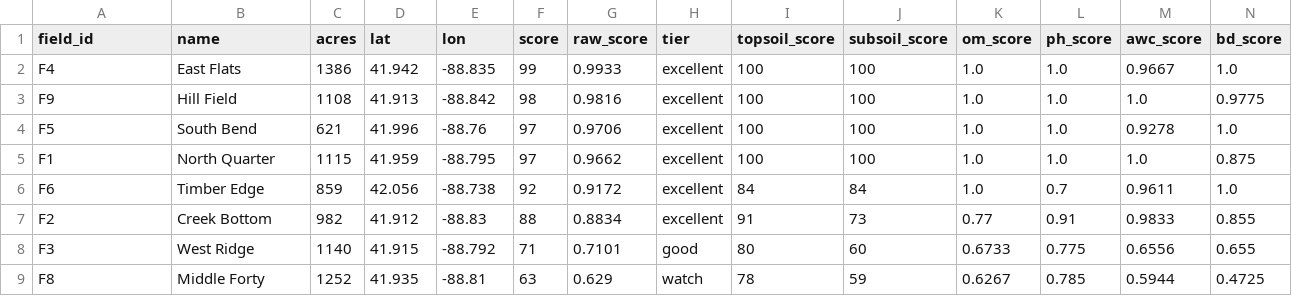
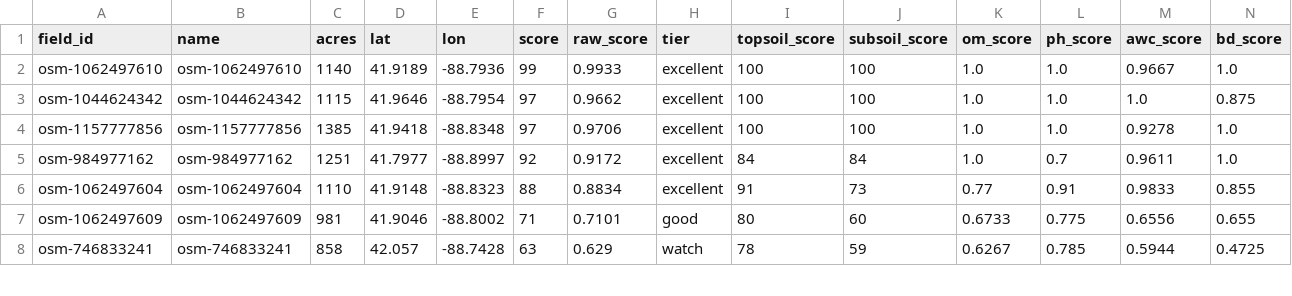
Before and after one commit to johncalero-agent/my-farm-advisor-skills, a CSV file: my-farm-integrated-dashboard/data/soil_scores.csv, drawn as a sheet; only a part is shown; removed rows and columns are numbered as before the commit, all else as after; rows hold the shown columns only; the diff covers the shown part only; the diff names each change by its address in the sheet, - before the commit and + after, or states it on an @@ line.

```diff
--- a/my-farm-integrated-dashboard/data/soil_scores.csv
+++ b/my-farm-integrated-dashboard/data/soil_scores.csv
-A2 (field_id): F4
+A2 (field_id): osm-1062497610
-B2 (name): East Flats
+B2 (name): osm-1062497610
-C2 (acres): 1386
+C2 (acres): 1140
-D2 (lat): 41.942
+D2 (lat): 41.9189
-E2 (lon): -88.835
+E2 (lon): -88.7936
-row 3: F9 | Hill Field | 1108 | 41.913 | -88.842 | 98 | 0.9816 | excellent | 100 | 100 | 1.0 | 1.0 | 1.0 | 0.9775
-row 4: F5 | South Bend | 621 | 41.996 | -88.76 | 97 | 0.9706 | excellent | 100 | 100 | 1.0 | 1.0 | 0.9278 | 1.0
-A3 (field_id): F1
+A3 (field_id): osm-1044624342
-B3 (name): North Quarter
+B3 (name): osm-1044624342
-D3 (lat): 41.959
+D3 (lat): 41.9646
-E3 (lon): -88.795
+E3 (lon): -88.7954
+row 4: osm-1157777856 | osm-1157777856 | 1385 | 41.9418 | -88.8348 | 97 | 0.9706 | excellent | 100 | 100 | 1.0 | 1.0 | 0.9278 | 1.0
-A5 (field_id): F6
+A5 (field_id): osm-984977162
-B5 (name): Timber Edge
+B5 (name): osm-984977162
-C5 (acres): 859
+C5 (acres): 1251
-D5 (lat): 42.056
+D5 (lat): 41.7977
-E5 (lon): -88.738
+E5 (lon): -88.8997
-A6 (field_id): F2
+A6 (field_id): osm-1062497604
-B6 (name): Creek Bottom
+B6 (name): osm-1062497604
-C6 (acres): 982
+C6 (acres): 1110
-D6 (lat): 41.912
+D6 (lat): 41.9148
-E6 (lon): -88.83
+E6 (lon): -88.8323
-A7 (field_id): F3
+A7 (field_id): osm-1062497609
-B7 (name): West Ridge
+B7 (name): osm-1062497609
-C7 (acres): 1140
+C7 (acres): 981
-D7 (lat): 41.915
+D7 (lat): 41.9046
-E7 (lon): -88.792
+E7 (lon): -88.8002
-A8 (field_id): F8
+A8 (field_id): osm-746833241
-B8 (name): Middle Forty
+B8 (name): osm-746833241
-C8 (acres): 1252
+C8 (acres): 858
-D8 (lat): 41.935
+D8 (lat): 42.057
-E8 (lon): -88.81
+E8 (lon): -88.7428
```
Also changed, not shown: 10 edited cells elsewhere in this file, my-farm-integrated-dashboard/data/action_recommendations.csv, my-farm-integrated-dashboard/data/cdl_annual_2021_2025.csv, 7 other files.
